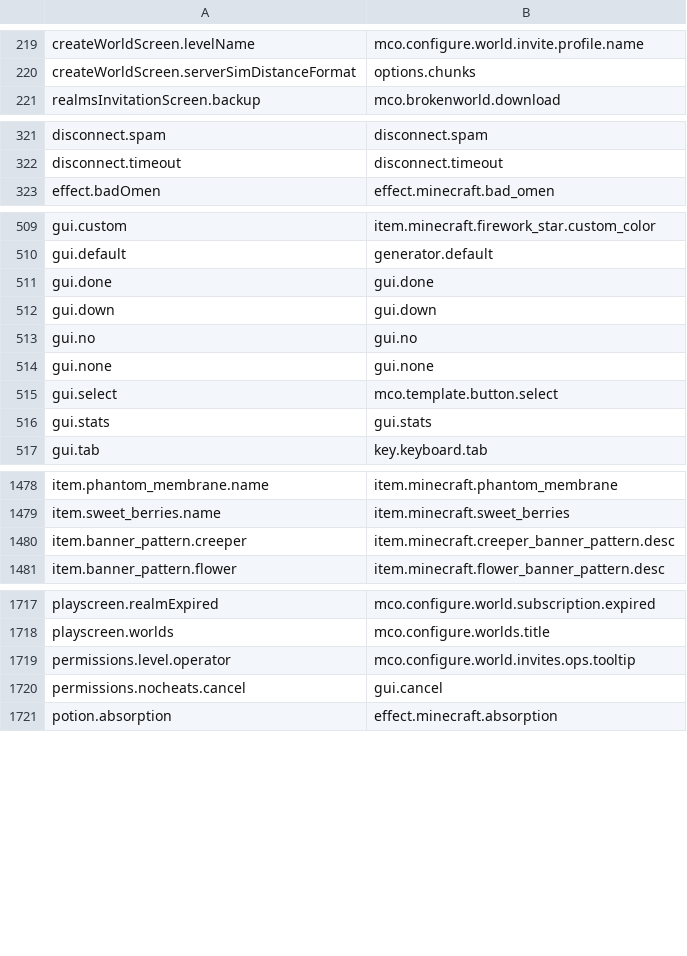
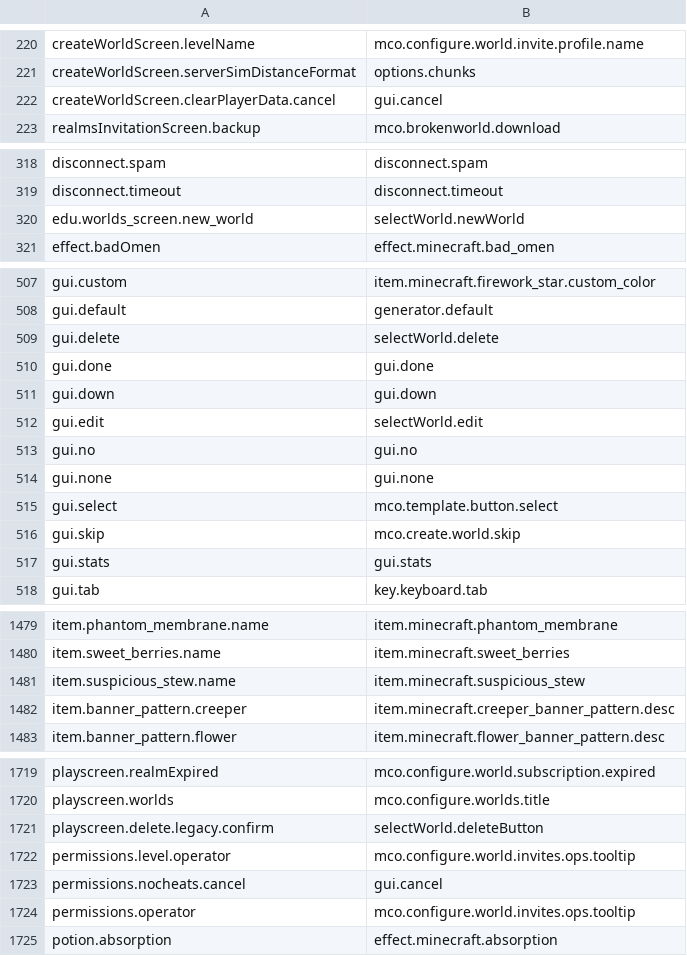
Before and after one commit to Madis0/mc-language-porter, a CSV file: mappings.csv, drawn as a sheet; only a part is shown, gaps mark what is left out; the diff covers the shown part only; the diff names each change by its address in the sheet, - before the commit and + after, or states it on an @@ line.

```diff
--- a/mappings.csv
+++ b/mappings.csv
+row 222: createWorldScreen.clearPlayerData.cancel | gui.cancel
+row 320: edu.worlds_screen.new_world | selectWorld.newWorld
+row 509: gui.delete | selectWorld.delete
+row 512: gui.edit | selectWorld.edit
+row 516: gui.skip | mco.create.world.skip
+row 1481: item.suspicious_stew.name | item.minecraft.suspicious_stew
+row 1721: playscreen.delete.legacy.confirm | selectWorld.deleteButton
+row 1724: permissions.operator | mco.configure.world.invites.ops.tooltip
```
Also changed, not shown: 12 added rows and 5 removed rows elsewhere in this file, 3 other files.
